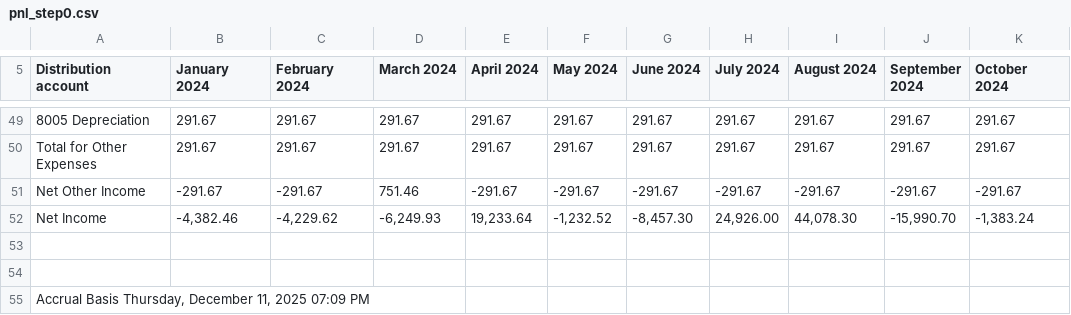
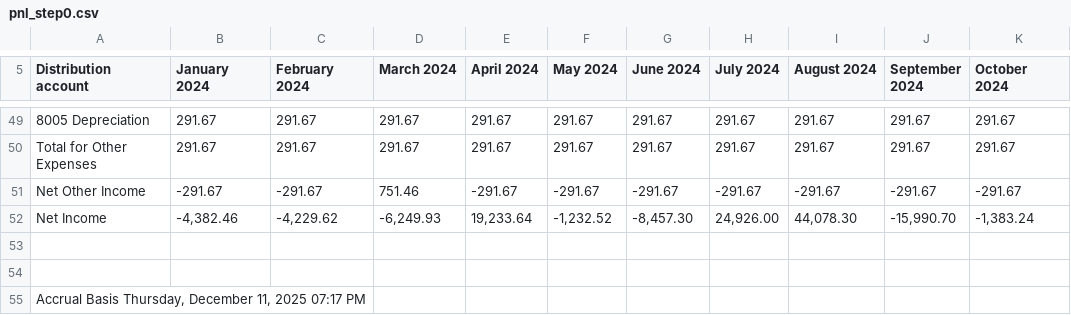
Before and after one commit to robertopablonoel/spicy-pnl, a CSV file: numbers-for-broker/output/pnl-2024/pnl_step0.csv, drawn as a sheet; only a part is shown, gaps mark what is left out; the diff names each change by its address in the sheet, - before the commit and + after, or states it on an @@ line.

```diff
--- a/numbers-for-broker/output/pnl-2024/pnl_step0.csv
+++ b/numbers-for-broker/output/pnl-2024/pnl_step0.csv
-A55 (Distribution account): …11, 2025 07:09 PM
+A55 (Distribution account): …11, 2025 07:17 PM
```
Also changed, not shown: numbers-for-broker/output/pnl-2024/pnl_step1.csv, numbers-for-broker/output/pnl-2024/pnl_step2.csv, 35 other files.
